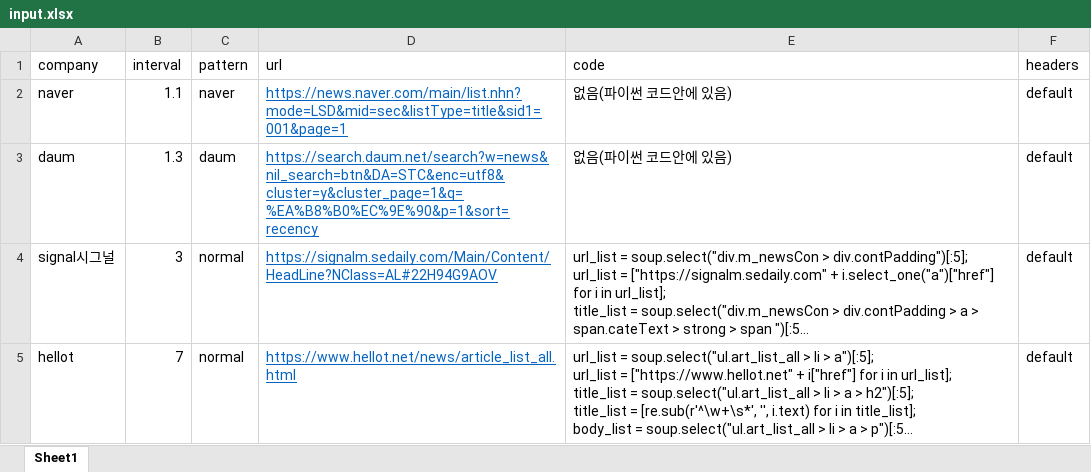
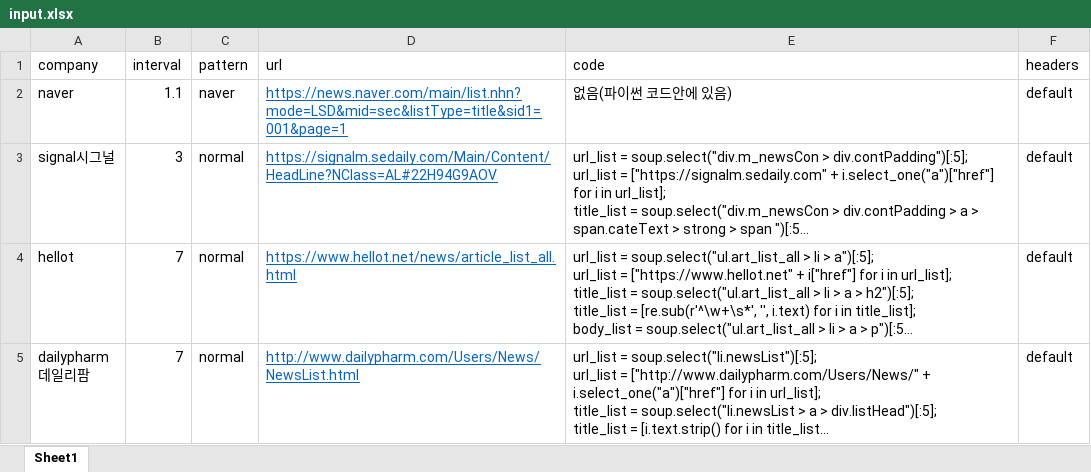
Before and after one commit to ryangu77/public, an Excel workbook: input.xlsx, sheet Sheet1, drawn as a sheet; only a part is shown; the shorter side is filled out with more unchanged rows; long unchanged cells end in …; values as stored, in another font and other column widths than the file's, no borders; the diff names each change by its address in the sheet, - before the commit and + after, or states it on an @@ line.

Commit message:
Add files via upload

```diff
--- a/input.xlsx (sheet Sheet1)
+++ b/input.xlsx (sheet Sheet1)
-row 3: daum | 1.3 | daum | https://search.daum.net/search?w=news&nil_search=btn&DA=STC&enc=utf8&cluster=y&cluster_page=1&q=%EA%B8%B0%EC%9E%90&p=1&sort=recency | 없음(파이썬 코드안에 있음) | default
```
